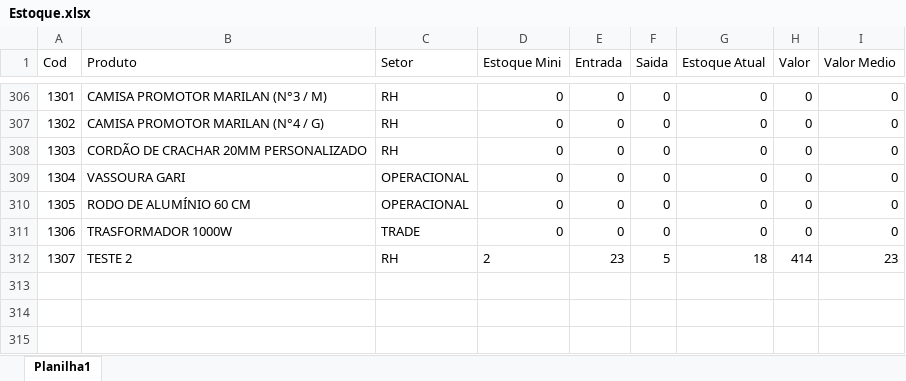
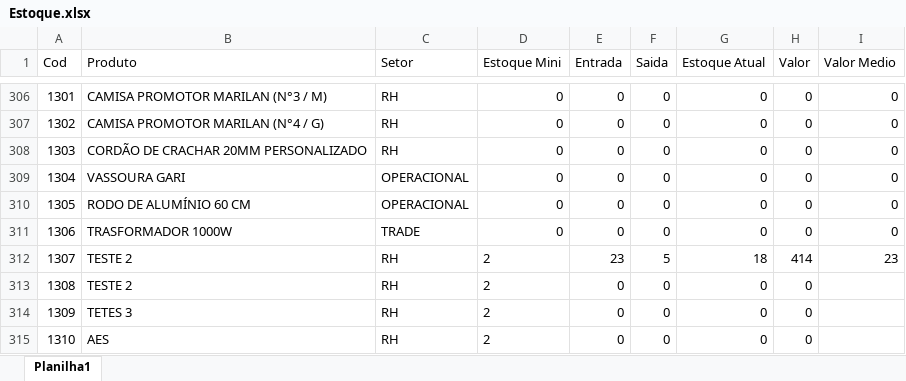
Before and after one commit to ismailergregorio/Estoque_Master, an Excel workbook: Base de dados/Estoque.xlsx, sheet Planilha1, drawn as a sheet; only a part is shown, gaps mark what is left out; values as stored, in another font and other column widths than the file's, no borders; the diff names each change by its address in the sheet, - before the commit and + after, or states it on an @@ line.

Commit message:
ATULIZAÇÃO DE ERROS DE ENTRADA E SAIDA

```diff
--- a/Base de dados/Estoque.xlsx (sheet Planilha1)
+++ b/Base de dados/Estoque.xlsx (sheet Planilha1)
+row 313: 1308 | TESTE 2 | RH | 2 | 0 | 0 | 0 | 0
+row 314: 1309 | TETES 3 | RH | 2 | 0 | 0 | 0 | 0
+row 315: 1310 | AES | RH | 2 | 0 | 0 | 0 | 0
```
Also changed, not shown: Base de dados/CADASTRO.xlsx, Base de dados/entrada.xlsx, 13 other files.
